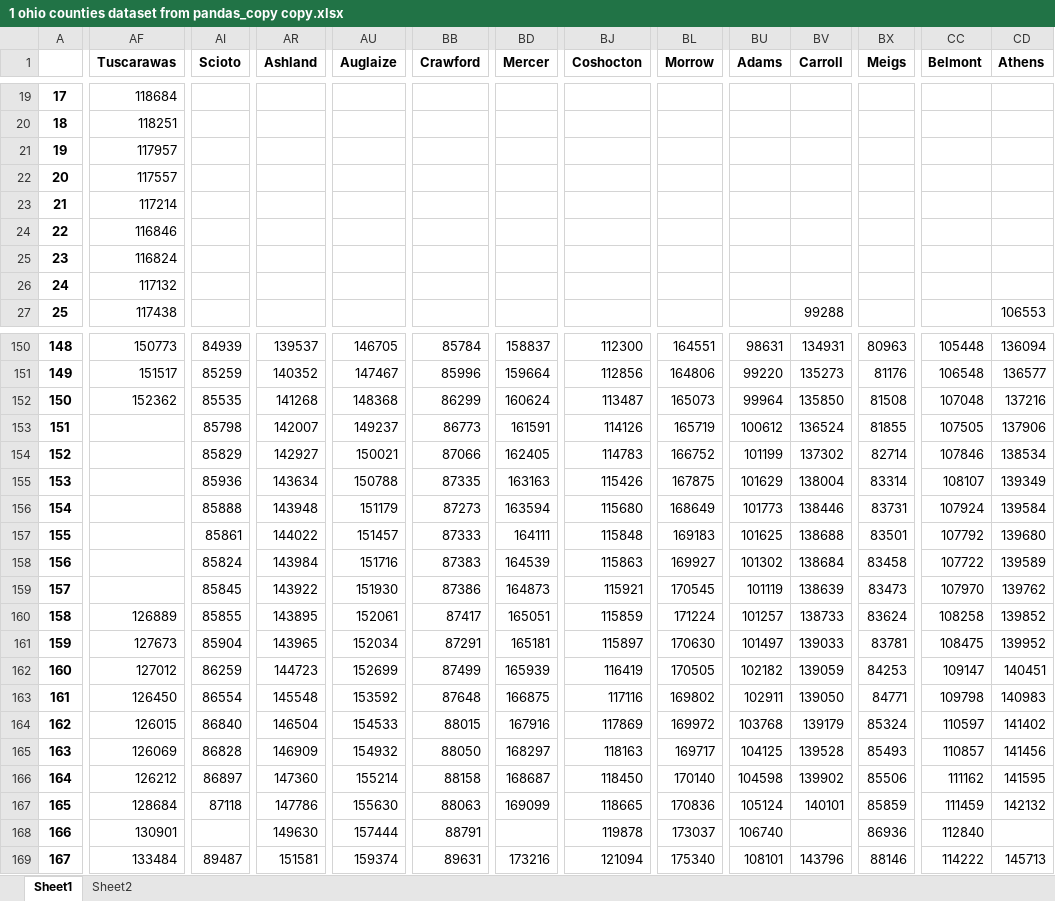
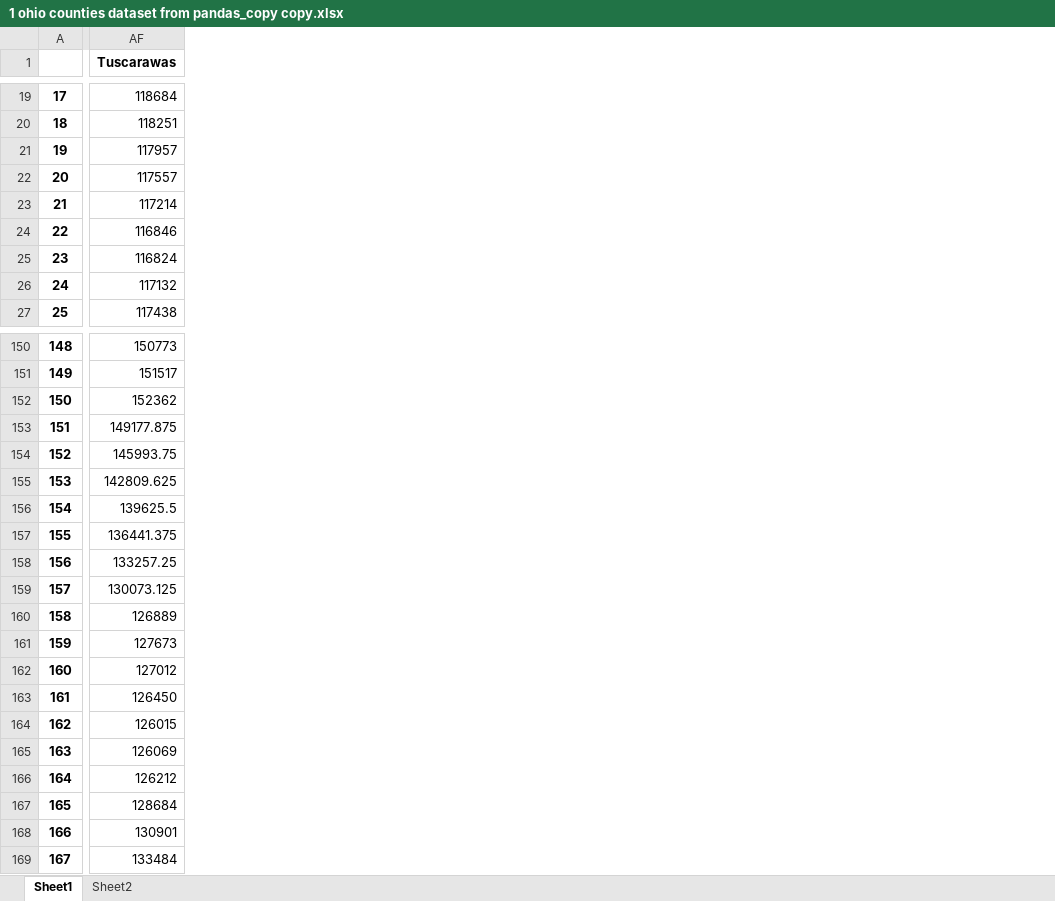
Before and after one commit to yummypugs/Data-Analytics-in-Business, an Excel workbook: Final Data Ohio/1 ohio counties dataset from pandas_copy copy.xlsx, sheet Sheet1, drawn as a sheet; only a part is shown, gaps mark what is left out; values as stored, in another font and other column widths than the file's, no borders; conditional formats not drawn; the diff covers the shown part only; the diff names each change by its address in the sheet, - before the commit and + after, or states it on an @@ line.

```diff
--- a/Final Data Ohio/1 ohio counties dataset from pandas_copy copy.xlsx (sheet Sheet1)
+++ b/Final Data Ohio/1 ohio counties dataset from pandas_copy copy.xlsx (sheet Sheet1)
-column AI (Scioto), rows 150-169: 84939 | 85259 | 85535 | 85798 | 85829 | 85936 | 85888 | 85861 | 85824 | 85845 | 85855 | 85904 | 86259 | 86554 | 86840 | 86828 | 86897 | 87118 |  | 89487
-column AR (Ashland), rows 150-169: 139537 | 140352 | 141268 | 142007 | 142927 | 143634 | 143948 | 144022 | 143984 | 143922 | 143895 | 143965 | 144723 | 145548 | 146504 | 146909 | 147360 | 147786 | 149630 | 151581
-column AU (Auglaize), rows 150-169: 146705 | 147467 | 148368 | 149237 | 150021 | 150788 | 151179 | 151457 | 151716 | 151930 | 152061 | 152034 | 152699 | 153592 | 154533 | 154932 | 155214 | 155630 | 157444 | 159374
-column BB (Crawford), rows 150-169: 85784 | 85996 | 86299 | 86773 | 87066 | 87335 | 87273 | 87333 | 87383 | 87386 | 87417 | 87291 | 87499 | 87648 | 88015 | 88050 | 88158 | 88063 | 88791 | 89631
-column BD (Mercer), rows 150-169: 158837 | 159664 | 160624 | 161591 | 162405 | 163163 | 163594 | 164111 | 164539 | 164873 | 165051 | 165181 | 165939 | 166875 | 167916 | 168297 | 168687 | 169099 |  | 173216
-column BJ (Coshocton), rows 150-169: 112300 | 112856 | 113487 | 114126 | 114783 | 115426 | 115680 | 115848 | 115863 | 115921 | 115859 | 115897 | 116419 | 117116 | 117869 | 118163 | 118450 | 118665 | 119878 | 121094
-column BL (Morrow), rows 150-169: 164551 | 164806 | 165073 | 165719 | 166752 | 167875 | 168649 | 169183 | 169927 | 170545 | 171224 | 170630 | 170505 | 169802 | 169972 | 169717 | 170140 | 170836 | 173037 | 175340
-column BU (Adams), rows 150-169: 98631 | 99220 | 99964 | 100612 | 101199 | 101629 | 101773 | 101625 | 101302 | 101119 | 101257 | 101497 | 102182 | 102911 | 103768 | 104125 | 104598 | 105124 | 106740 | 108101
-column BV (Carroll), row 27: 99288; rows 150-169: 134931 | 135273 | 135850 | 136524 | 137302 | 138004 | 138446 | 138688 | 138684 | 138639 | 138733 | 139033 | 139059 | 139050 | 139179 | 139528 | 139902 | 140101 |  | 143796
-column BX (Meigs), rows 150-169: 80963 | 81176 | 81508 | 81855 | 82714 | 83314 | 83731 | 83501 | 83458 | 83473 | 83624 | 83781 | 84253 | 84771 | 85324 | 85493 | 85506 | 85859 | 86936 | 88146
-column CC (Belmont), rows 150-169: 105448 | 106548 | 107048 | 107505 | 107846 | 108107 | 107924 | 107792 | 107722 | 107970 | 108258 | 108475 | 109147 | 109798 | 110597 | 110857 | 111162 | 111459 | 112840 | 114222
-column CD (Athens), row 27: 106553; rows 150-169: 136094 | 136577 | 137216 | 137906 | 138534 | 139349 | 139584 | 139680 | 139589 | 139762 | 139852 | 139952 | 140451 | 140983 | 141402 | 141456 | 141595 | 142132 |  | 145713
-AF153 (Tuscarawas): (empty)
+AF153 (Tuscarawas): 149177.875
-AF154 (Tuscarawas): (empty)
+AF154 (Tuscarawas): 145993.75
-AF155 (Tuscarawas): (empty)
+AF155 (Tuscarawas): 142809.625
-AF156 (Tuscarawas): (empty)
+AF156 (Tuscarawas): 139625.5
-AF157 (Tuscarawas): (empty)
+AF157 (Tuscarawas): 136441.375
-AF158 (Tuscarawas): (empty)
+AF158 (Tuscarawas): 133257.25
-AF159 (Tuscarawas): (empty)
+AF159 (Tuscarawas): 130073.125
```
Also changed, not shown: 3 removed columns and 113 edited cells elsewhere in this sheet, 4 other files.
